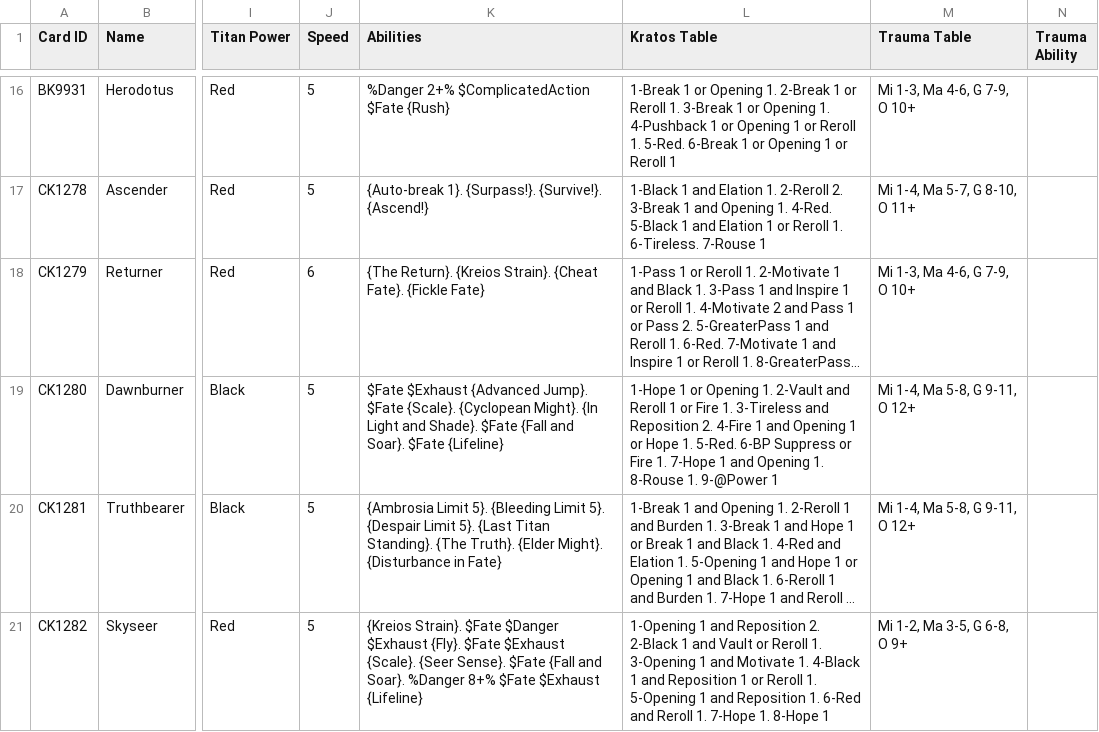
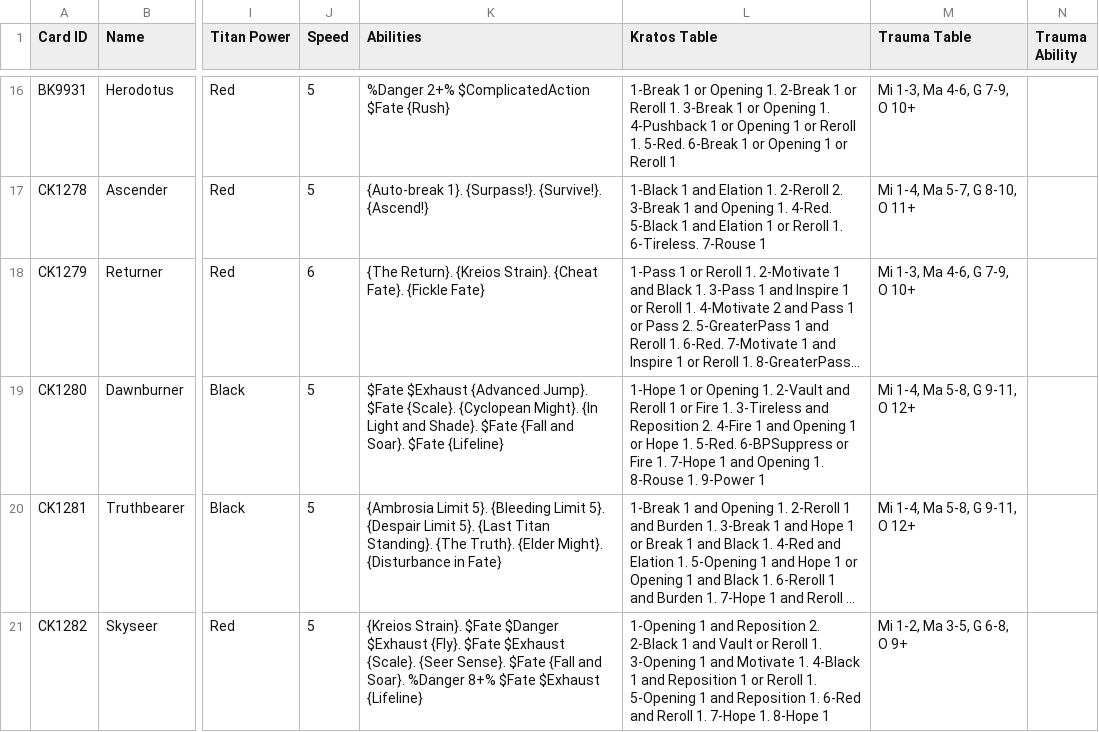
Before and after one commit to AedanThornton/atcc-api, a CSV file: data/CSV/titanData.csv, drawn as a sheet; only a part is shown, gaps mark what is left out; long unchanged cells end in …; the diff names each change by its address in the sheet, - before the commit and + after, or states it on an @@ line.

```diff
--- a/data/CSV/titanData.csv
+++ b/data/CSV/titanData.csv
-L19 (Kratos Table): …1. 5-Red. 6-BP Suppress or Fire 1. 7-Hope 1 and Opening 1. 8-Rouse 1. 9-@Power 1
+L19 (Kratos Table): …1. 5-Red. 6-BPSuppress or Fire 1. 7-Hope 1 and Opening 1. 8-Rouse 1. 9-Power 1
```
Also changed, not shown: data/CSV/godformData.csv, data/CSV/structuralData.csv, 5 other files.
